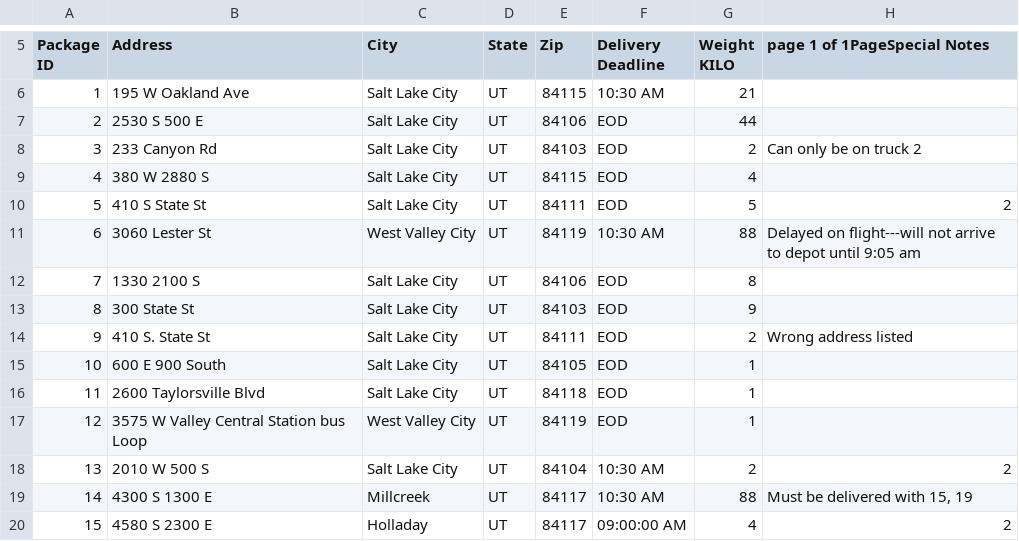
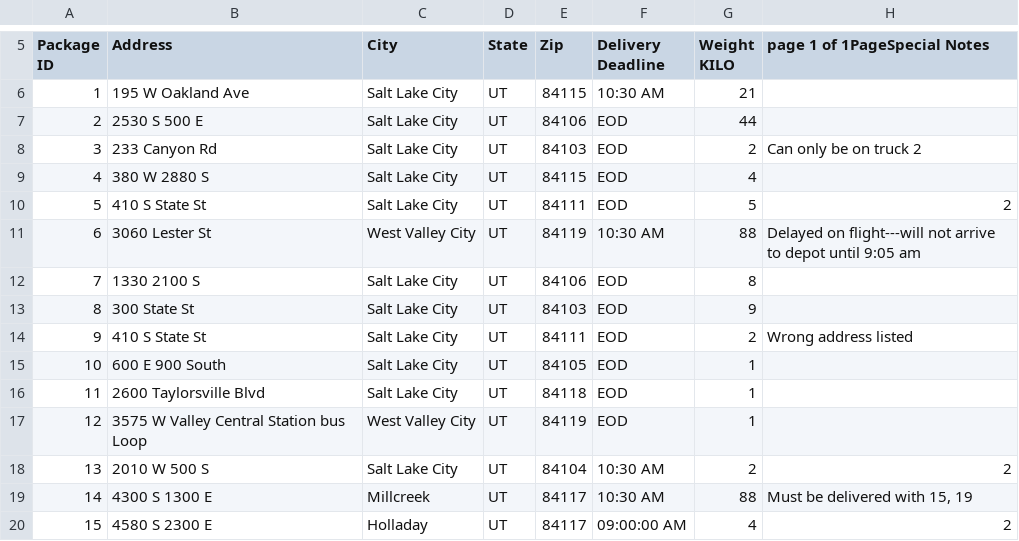
Before and after one commit to billy6262/WGU-C950, a CSV file: PackageFile.csv, drawn as a sheet; only a part is shown, gaps mark what is left out.

```diff
--- a/PackageFile.csv
+++ b/PackageFile.csv
@@ -16,3 +16,3 @@ KILO",page 1 of 1PageSpecial Notes
 8,300 State St,Salt Lake City,UT,84103,EOD,9,
-9,410 S. State St,Salt Lake City,UT,84111,EOD,2,Wrong address listed
+9,410 S State St,Salt Lake City,UT,84111,EOD,2,Wrong address listed
 10,600 E 900 South,Salt Lake City,UT,84105,EOD,1,
```
Also changed, not shown: 2 other files.
